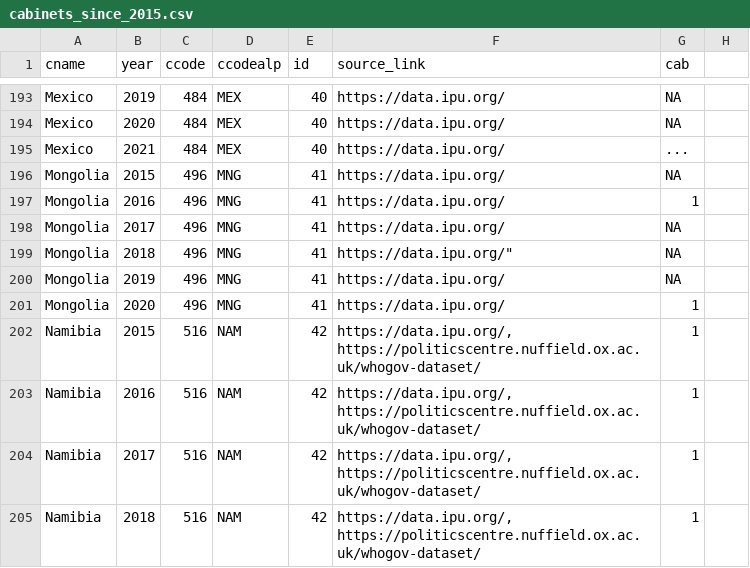
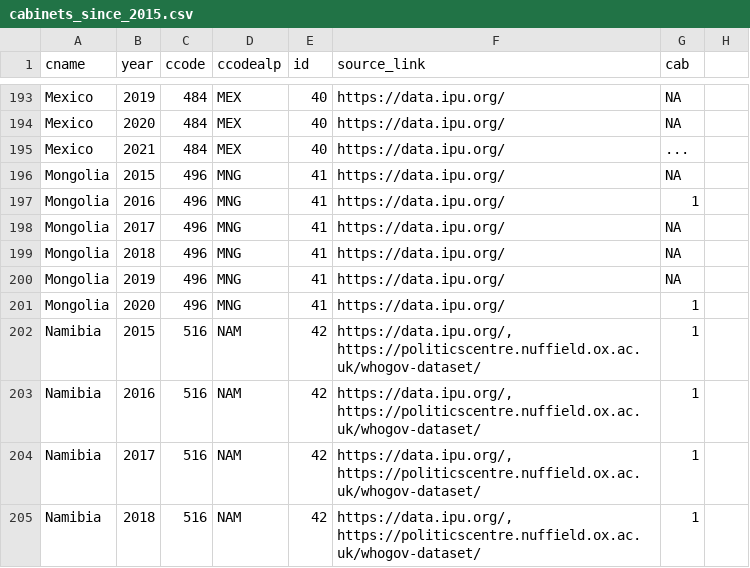
Before and after one commit to julianbernauer/powerdiffusion, a CSV file: update/cabinets_since_2015.csv, drawn as a sheet; only a part is shown, gaps mark what is left out.

Commit message:
Update cabinets_since_2015.csv

```diff
--- a/update/cabinets_since_2015.csv
+++ b/update/cabinets_since_2015.csv
@@ -198,3 +198,3 @@
 "Mongolia", "2017", "496", "MNG", "41", "https://data.ipu.org/", "NA"
-"Mongolia", "2018", "496", "MNG", "41", ""https://data.ipu.org/", "NA"
+"Mongolia", "2018", "496", "MNG", "41", "https://data.ipu.org/", "NA"
 "Mongolia", "2019", "496", "MNG", "41", "https://data.ipu.org/", "NA"
```
